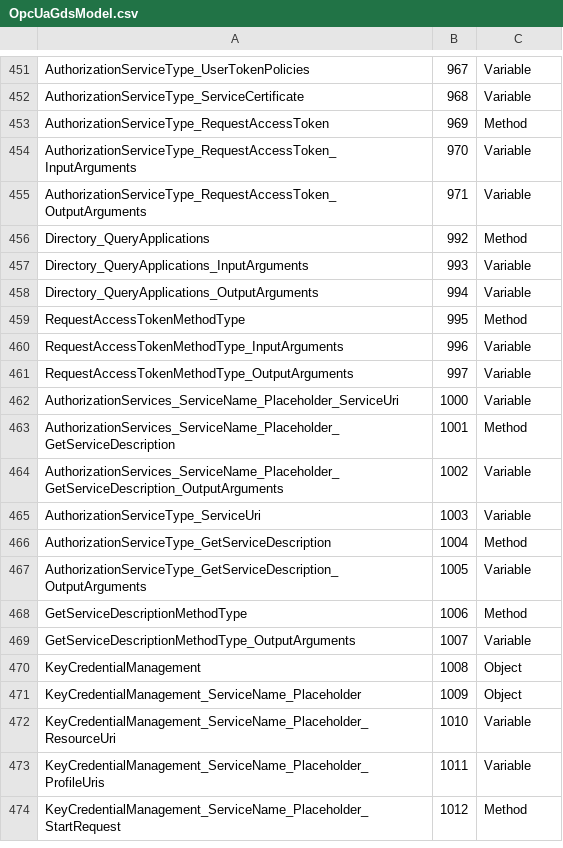
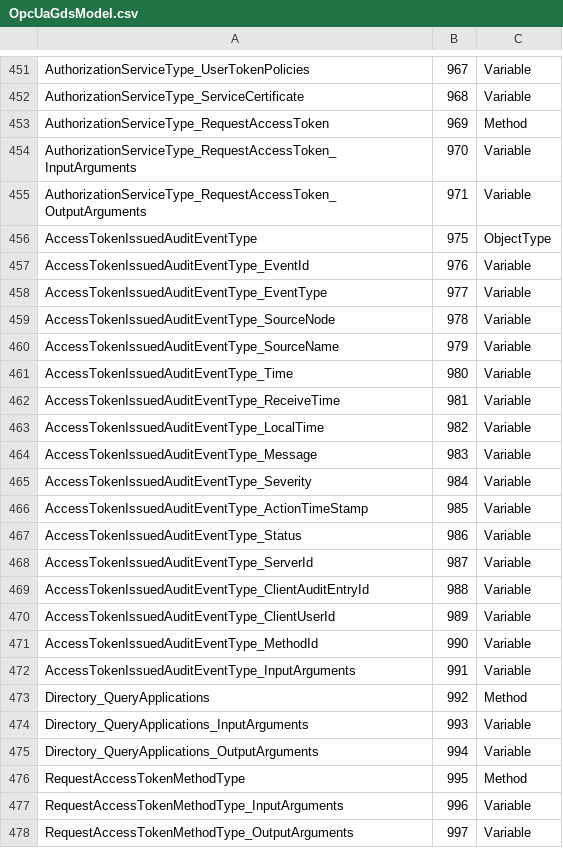
Before and after one commit to OPCFoundation/UA-ModelCompiler, a CSV file: ModelCompiler/Design.v104/OpcUaGdsModel.csv, drawn as a sheet; only a part is shown, gaps mark what is left out; the shorter side is filled out with more unchanged rows; the diff covers the shown part only.

```diff
--- a/ModelCompiler/Design.v104/OpcUaGdsModel.csv
+++ b/ModelCompiler/Design.v104/OpcUaGdsModel.csv
@@ -455,2 +455,19 @@ AuthorizationServiceType_RequestAccessToken_InputArguments,970,Variable
 AuthorizationServiceType_RequestAccessToken_OutputArguments,971,Variable
+AccessTokenIssuedAuditEventType,975,ObjectType
+AccessTokenIssuedAuditEventType_EventId,976,Variable
+AccessTokenIssuedAuditEventType_EventType,977,Variable
+AccessTokenIssuedAuditEventType_SourceNode,978,Variable
+AccessTokenIssuedAuditEventType_SourceName,979,Variable
+AccessTokenIssuedAuditEventType_Time,980,Variable
+AccessTokenIssuedAuditEventType_ReceiveTime,981,Variable
+AccessTokenIssuedAuditEventType_LocalTime,982,Variable
+AccessTokenIssuedAuditEventType_Message,983,Variable
+AccessTokenIssuedAuditEventType_Severity,984,Variable
+AccessTokenIssuedAuditEventType_ActionTimeStamp,985,Variable
+AccessTokenIssuedAuditEventType_Status,986,Variable
+AccessTokenIssuedAuditEventType_ServerId,987,Variable
+AccessTokenIssuedAuditEventType_ClientAuditEntryId,988,Variable
+AccessTokenIssuedAuditEventType_ClientUserId,989,Variable
+AccessTokenIssuedAuditEventType_MethodId,990,Variable
+AccessTokenIssuedAuditEventType_InputArguments,991,Variable
 Directory_QueryApplications,992,Method
```
Also changed, not shown: 17 removed rows elsewhere in this file, 4 other files.
